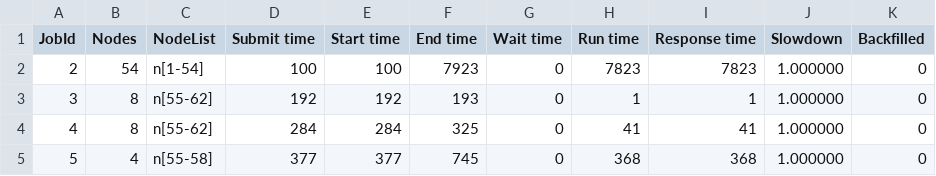
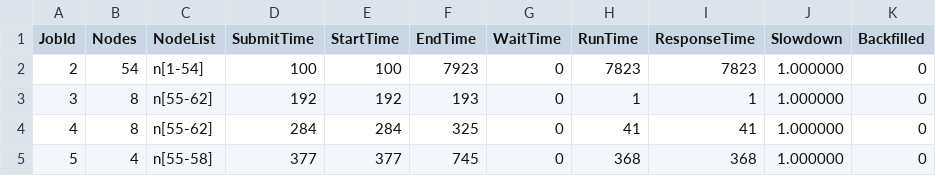
Before and after one commit to YureCampos/vis, a CSV file: o_cirne_workload.csv, drawn as a sheet; only a part is shown.

Commit message:
Add files via upload

```diff
--- a/o_cirne_workload.csv
+++ b/o_cirne_workload.csv
@@ -1,2 +1,2 @@
-JobId;Nodes;NodeList;Submit time;Start time;End time;Wait time;Run time;Response time;Slowdown;Backfilled
+JobId;Nodes;NodeList;SubmitTime;StartTime;EndTime;WaitTime;RunTime;ResponseTime;Slowdown;Backfilled
 2;54;n[1-54];100;100;7923;0;7823;7823;1.000000;0
```
